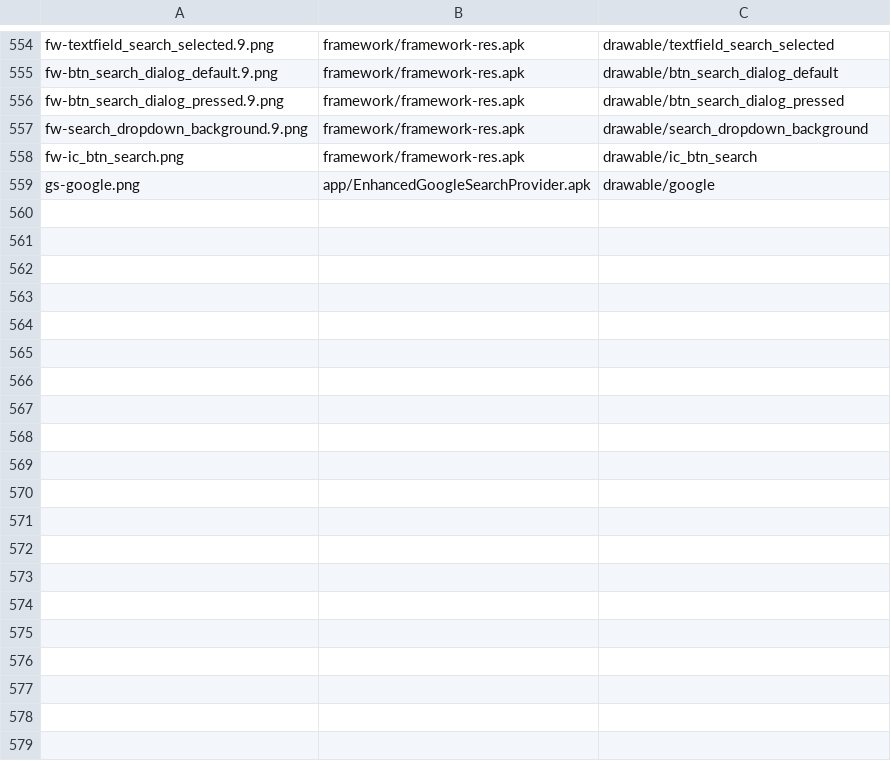
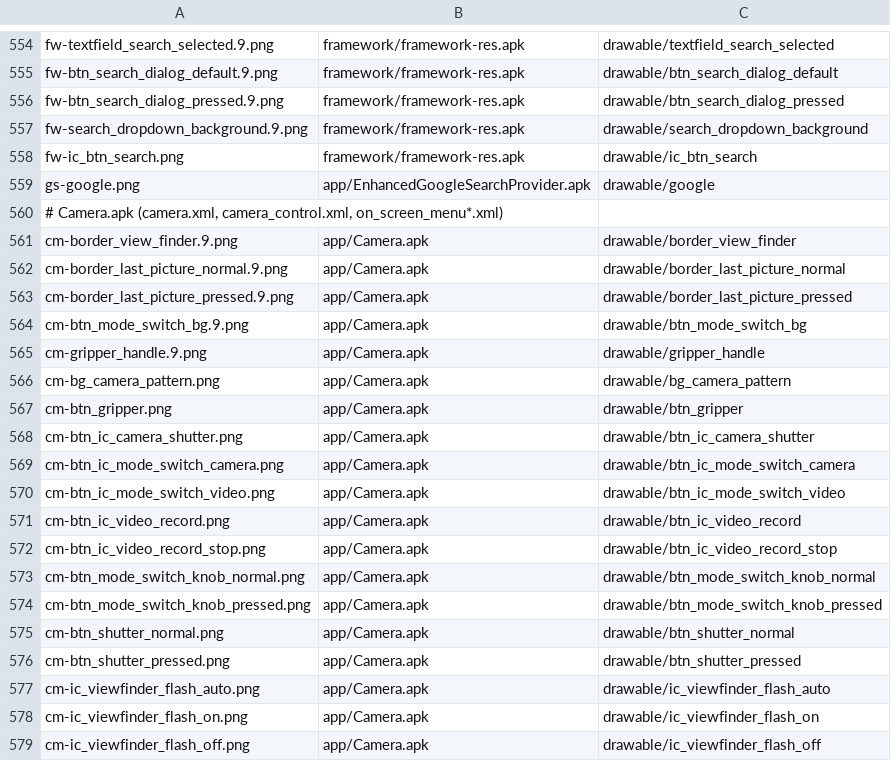
Before and after one commit to szabolevi98/android-simulator, a TSV file: docs/data/ec-assets.tsv, drawn as a sheet; only a part is shown, gaps mark what is left out; the diff covers the shown part only.

```diff
--- a/docs/data/ec-assets.tsv
+++ b/docs/data/ec-assets.tsv
@@ -559 +559,21 @@ fw-ic_btn_search.png	framework/framework-res.apk	drawable/ic_btn_search
 gs-google.png	app/EnhancedGoogleSearchProvider.apk	drawable/google
+# Camera.apk (camera.xml, camera_control.xml, on_screen_menu*.xml)
+cm-border_view_finder.9.png	app/Camera.apk	drawable/border_view_finder
+cm-border_last_picture_normal.9.png	app/Camera.apk	drawable/border_last_picture_normal
+cm-border_last_picture_pressed.9.png	app/Camera.apk	drawable/border_last_picture_pressed
+cm-btn_mode_switch_bg.9.png	app/Camera.apk	drawable/btn_mode_switch_bg
+cm-gripper_handle.9.png	app/Camera.apk	drawable/gripper_handle
+cm-bg_camera_pattern.png	app/Camera.apk	drawable/bg_camera_pattern
+cm-btn_gripper.png	app/Camera.apk	drawable/btn_gripper
+cm-btn_ic_camera_shutter.png	app/Camera.apk	drawable/btn_ic_camera_shutter
+cm-btn_ic_mode_switch_camera.png	app/Camera.apk	drawable/btn_ic_mode_switch_camera
+cm-btn_ic_mode_switch_video.png	app/Camera.apk	drawable/btn_ic_mode_switch_video
+cm-btn_ic_video_record.png	app/Camera.apk	drawable/btn_ic_video_record
+cm-btn_ic_video_record_stop.png	app/Camera.apk	drawable/btn_ic_video_record_stop
+cm-btn_mode_switch_knob_normal.png	app/Camera.apk	drawable/btn_mode_switch_knob_normal
+cm-btn_mode_switch_knob_pressed.png	app/Camera.apk	drawable/btn_mode_switch_knob_pressed
+cm-btn_shutter_normal.png	app/Camera.apk	drawable/btn_shutter_normal
+cm-btn_shutter_pressed.png	app/Camera.apk	drawable/btn_shutter_pressed
+cm-ic_viewfinder_flash_auto.png	app/Camera.apk	drawable/ic_viewfinder_flash_auto
+cm-ic_viewfinder_flash_on.png	app/Camera.apk	drawable/ic_viewfinder_flash_on
+cm-ic_viewfinder_flash_off.png	app/Camera.apk	drawable/ic_viewfinder_flash_off
```
Also changed, not shown: 12 added rows elsewhere in this file, docs/data/ec-hu.tsv, docs/reports/assets/2.1.tsv, 39 other files.
